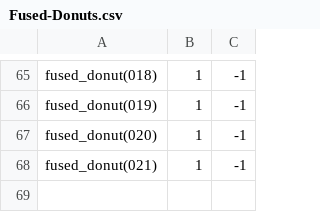
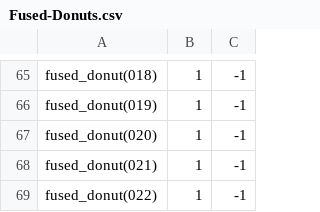
Before and after one commit to theunknowner/NN3-Fused-Donuts, a CSV file: NN3-Fused-Donuts/Training/Labels/Fused-Donuts.csv, drawn as a sheet; only a part is shown, gaps mark what is left out; the diff names each change by its address in the sheet, - before the commit and + after, or states it on an @@ line.

```diff
--- a/NN3-Fused-Donuts/Training/Labels/Fused-Donuts.csv
+++ b/NN3-Fused-Donuts/Training/Labels/Fused-Donuts.csv
+row 69: fused_donut(022) | 1 | -1
```
Also changed, not shown: 3 other files.
